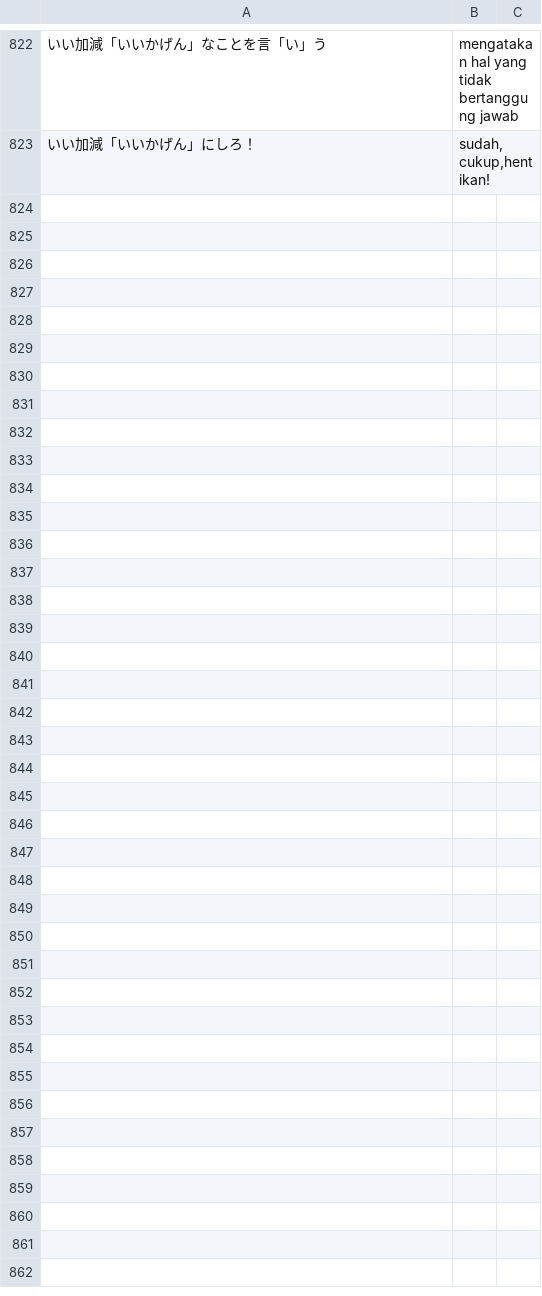
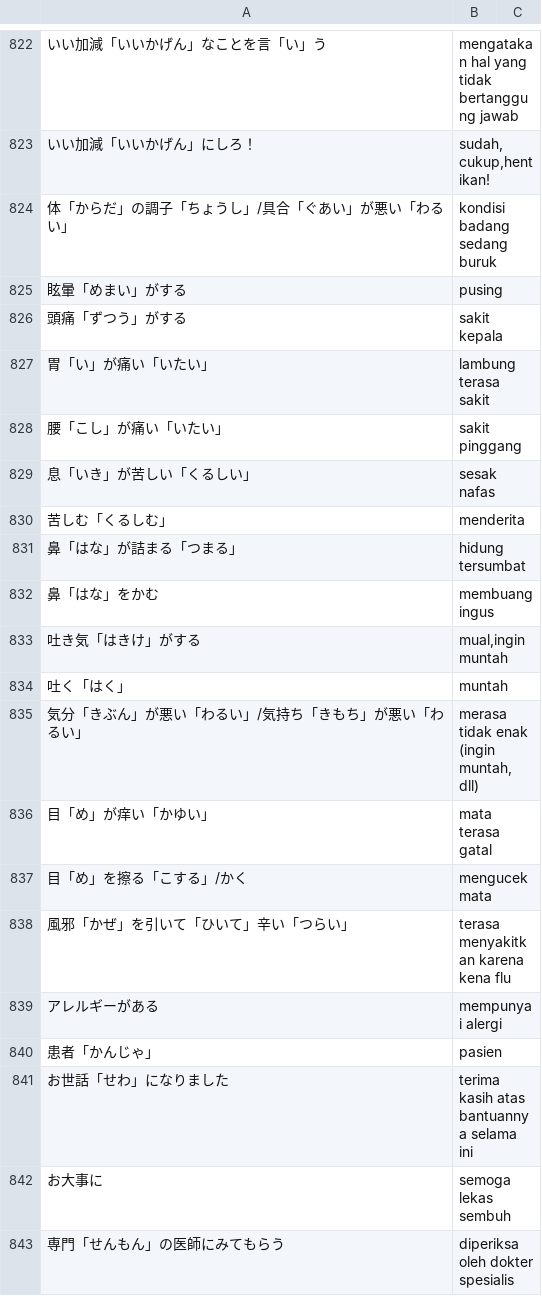
Before and after one commit to moemoe89/simple-quizify, a CSV file: muzukashii-nihongo-n3-kosakata-jp-to-id.csv, drawn as a sheet; only a part is shown, gaps mark what is left out; the diff covers the shown part only; the diff names each change by its address in the sheet, - before the commit and + after, or states it on an @@ line.

Commit message:
feat: add muzukashii nihongo N3 vocabulary day 28

```diff
--- a/muzukashii-nihongo-n3-kosakata-jp-to-id.csv
+++ b/muzukashii-nihongo-n3-kosakata-jp-to-id.csv
+row 824: 体「からだ」の調子「ちょうし」/具合「ぐあい」が悪い「わるい」 | kondisi badang sedang buruk
+row 825: 眩暈「めまい」がする | pusing
+row 826: 頭痛「ずつう」がする | sakit kepala
+row 827: 胃「い」が痛い「いたい」 | lambung terasa sakit
+row 828: 腰「こし」が痛い「いたい」 | sakit pinggang
+row 829: 息「いき」が苦しい「くるしい」 | sesak nafas
+row 830: 苦しむ「くるしむ」 | menderita
+row 831: 鼻「はな」が詰まる「つまる」 | hidung tersumbat
+row 832: 鼻「はな」をかむ | membuang ingus
+row 833: 吐き気「はきけ」がする | mual,ingin muntah
+row 834: 吐く「はく」 | muntah
+row 835: 気分「きぶん」が悪い「わるい」/気持ち「きもち」が悪い「わるい」 | merasa tidak enak (ingin muntah, dll)
+row 836: 目「め」が痒い「かゆい」 | mata terasa gatal
+row 837: 目「め」を擦る「こする」/かく | mengucek mata
+row 838: 風邪「かぜ」を引いて「ひいて」辛い「つらい」 | terasa menyakitkan karena kena flu
+row 839: アレルギーがある | mempunyai alergi
+row 840: 患者「かんじゃ」 | pasien
+row 841: お世話「せわ」になりました | terima kasih atas bantuannya selama ini
+row 842: お大事に | semoga lekas sembuh
+row 843: 専門「せんもん」の医師にみてもらう | diperiksa oleh dokter spesialis
```
Also changed, not shown: 15 added rows elsewhere in this file.
